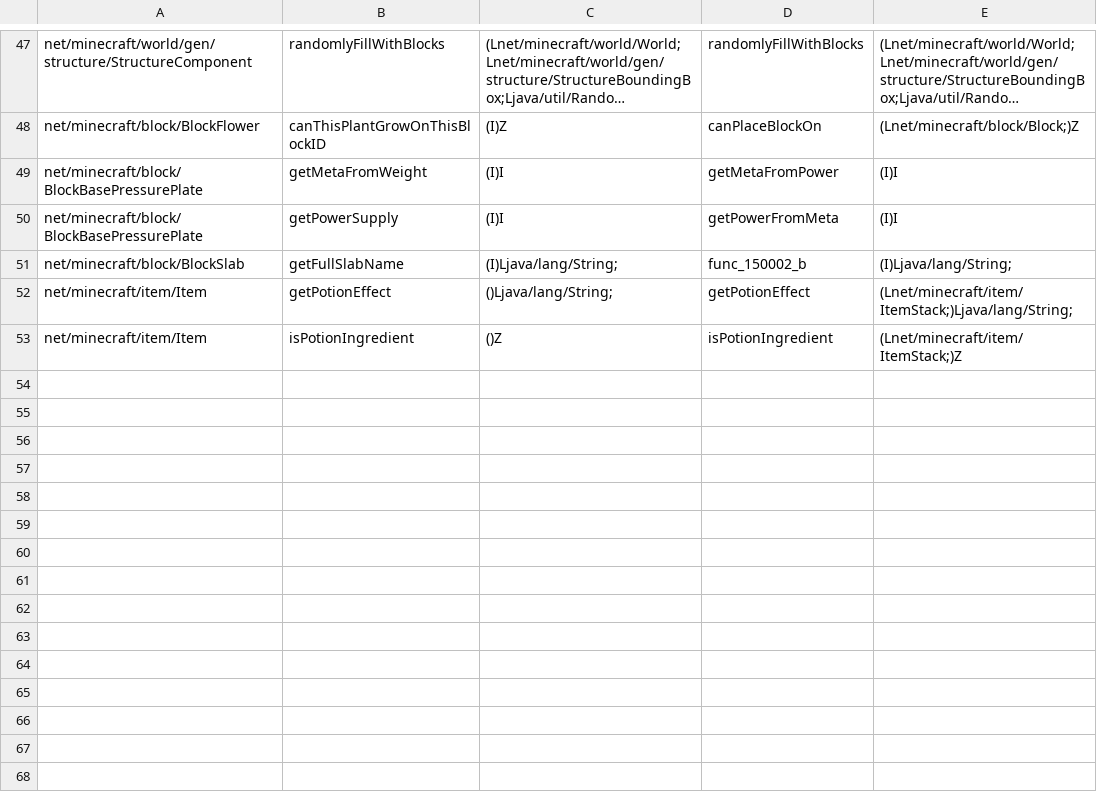
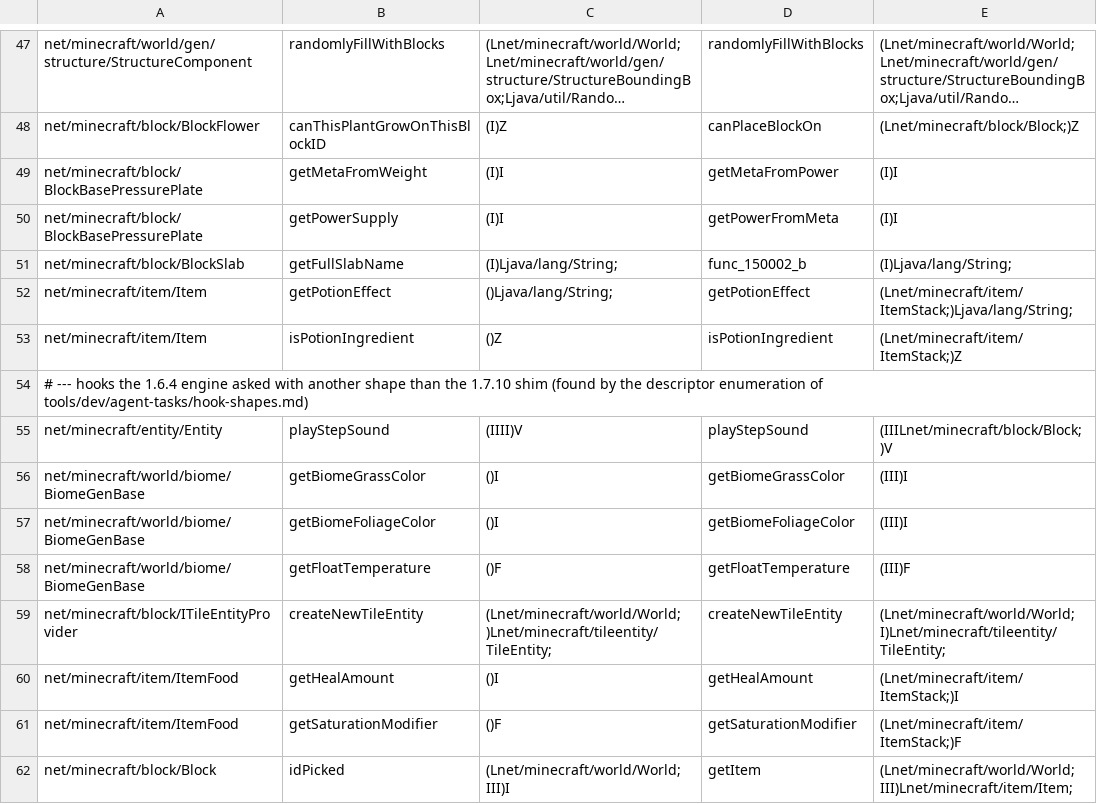
Before and after one commit to kylepitcock/Legacy-Connector, a TSV file: loader/src/main/resources/legacyconnector/forward/1.6.4/bridge-methods.tsv, drawn as a sheet; only a part is shown, gaps mark what is left out; long unchanged cells end in ….

```diff
--- a/loader/src/main/resources/legacyconnector/forward/1.6.4/bridge-methods.tsv
+++ b/loader/src/main/resources/legacyconnector/forward/1.6.4/bridge-methods.tsv
@@ -53 +53,10 @@ net/minecraft/item/Item	getPotionEffect	()Ljava/lang/String;	getPotionEffect	(Ln
 net/minecraft/item/Item	isPotionIngredient	()Z	isPotionIngredient	(Lnet/minecraft/item/ItemStack;)Z
+# --- hooks the 1.6.4 engine asked with another shape than the 1.7.10 shim (found by the descriptor enumeration of tools/dev/agent-tasks/hook-shapes.md)
+net/minecraft/entity/Entity	playStepSound	(IIII)V	playStepSound	(IIILnet/minecraft/block/Block;)V
+net/minecraft/world/biome/BiomeGenBase	getBiomeGrassColor	()I	getBiomeGrassColor	(III)I
+net/minecraft/world/biome/BiomeGenBase	getBiomeFoliageColor	()I	getBiomeFoliageColor	(III)I
+net/minecraft/world/biome/BiomeGenBase	getFloatTemperature	()F	getFloatTemperature	(III)F
+net/minecraft/block/ITileEntityProvider	createNewTileEntity	(Lnet/minecraft/world/World;)Lnet/minecraft/tileentity/TileEntity;	createNewTileEntity	(Lnet/minecraft/world/World;I)Lnet/minecraft/tileentity/TileEntity;
+net/minecraft/item/ItemFood	getHealAmount	()I	getHealAmount	(Lnet/minecraft/item/ItemStack;)I
+net/minecraft/item/ItemFood	getSaturationModifier	()F	getSaturationModifier	(Lnet/minecraft/item/ItemStack;)F
+net/minecraft/block/Block	idPicked	(Lnet/minecraft/world/World;III)I	getItem	(Lnet/minecraft/world/World;III)Lnet/minecraft/item/Item;
```
Also changed, not shown: loader/src/main/resources/legacyconnector/forward/1.4.7/bridge-methods.tsv, loader/src/main/resources/legacyconnector/forward/1.4.7/member-manual.tsv, 20 other files.
